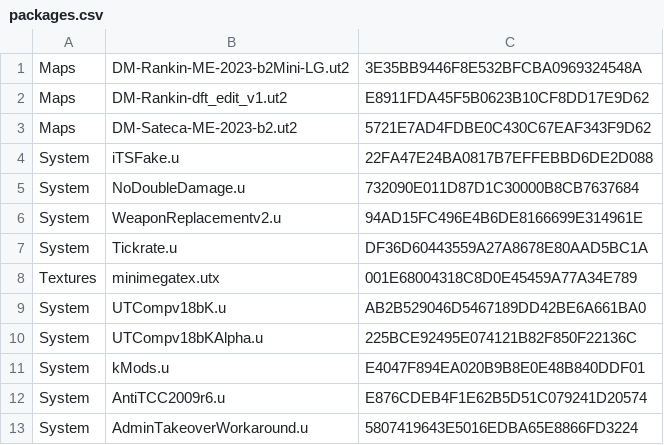
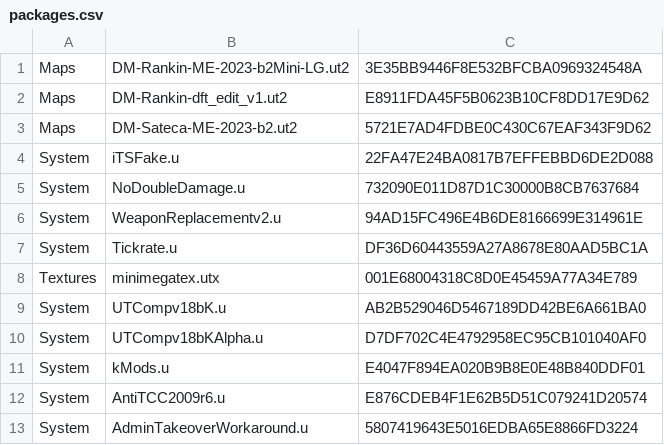
Before and after one commit to aldehir/ut2.alde.dev, a CSV file: containers/tam-utcomp-config/packages.csv, drawn as a sheet.

Commit message:
Update UTCompv18bKAlpha

```diff
--- a/containers/tam-utcomp-config/packages.csv
+++ b/containers/tam-utcomp-config/packages.csv
@@ -9,3 +9,3 @@ Textures,minimegatex.utx,001E68004318C8D0E45459A77A34E789
 System,UTCompv18bK.u,AB2B529046D5467189DD42BE6A661BA0
-System,UTCompv18bKAlpha.u,225BCE92495E074121B82F850F22136C
+System,UTCompv18bKAlpha.u,D7DF702C4E4792958EC95CB101040AF0
 System,kMods.u,E4047F894EA020B9B8E0E48B840DDF01
```
